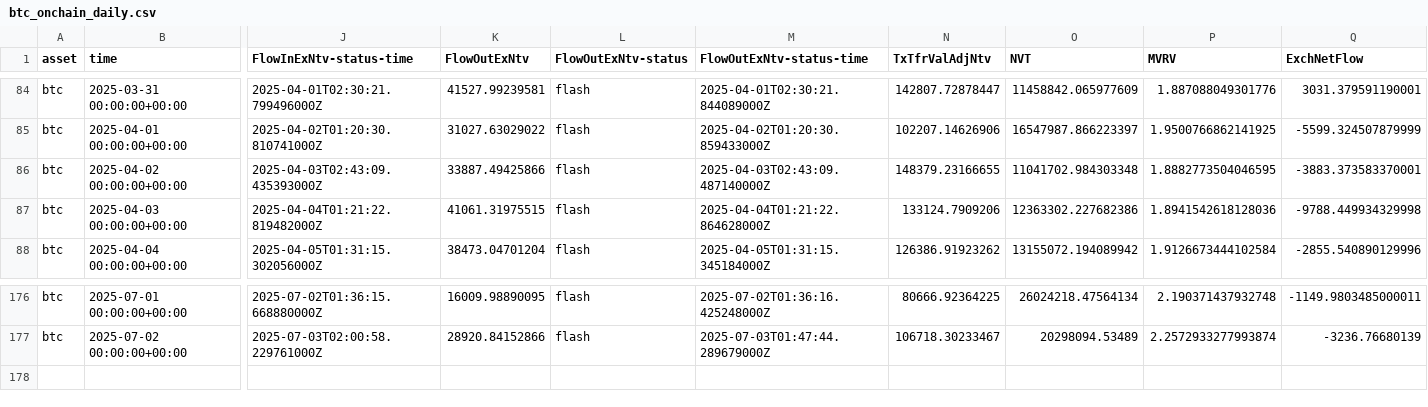
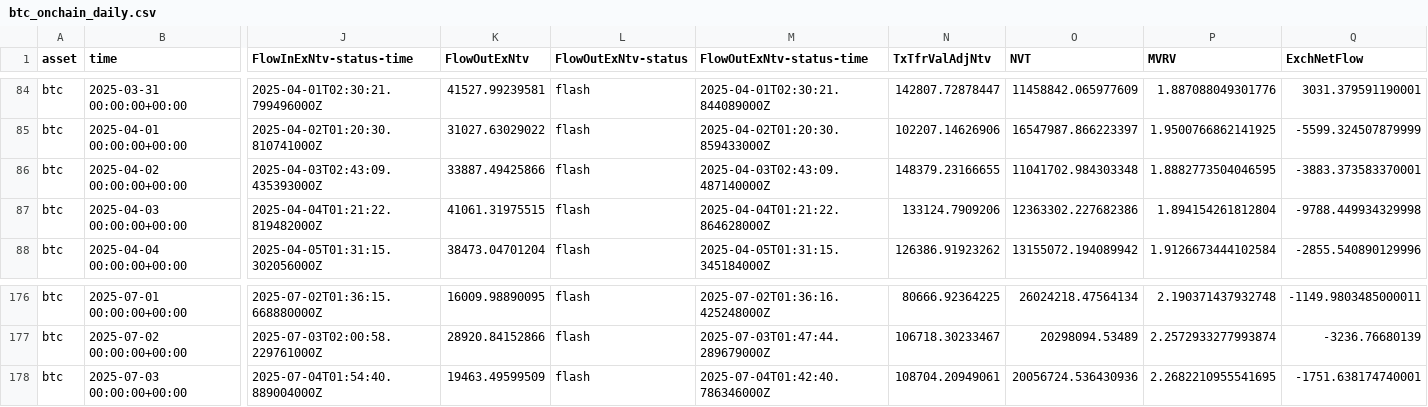
Before and after one commit to alex-lebedev/crypto-on-chain, a CSV file: btc_onchain_daily.csv, drawn as a sheet; only a part is shown, gaps mark what is left out; rows hold the shown columns only; the diff names each change by its address in the sheet, - before the commit and + after, or states it on an @@ line.

Commit message:
Daily update: 2025-07-04

```diff
--- a/btc_onchain_daily.csv
+++ b/btc_onchain_daily.csv
-P87 (MVRV): 1.8941542618128036
+P87 (MVRV): 1.894154261812804
+row 178: btc | 2025-07-03 00:00:00+00:00 | 2025-07-04T01:54:40.889004000Z | 19463.49599509 | flash | 2025-07-04T01:42:40.786346000Z | 108704.20949061 | 20056724.536430936 | 2.2682210955541695 | -1751.638174740001
```
Also changed, not shown: eth_onchain_daily.csv, 7 other files.
